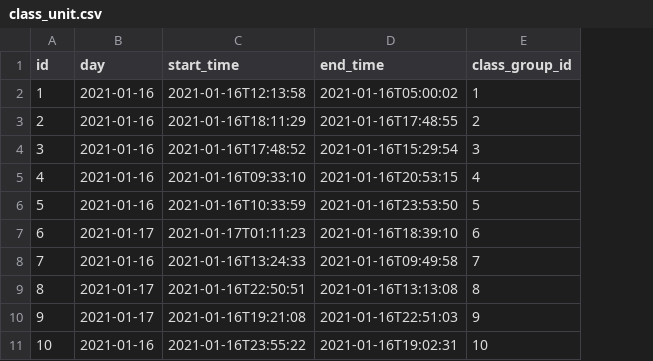
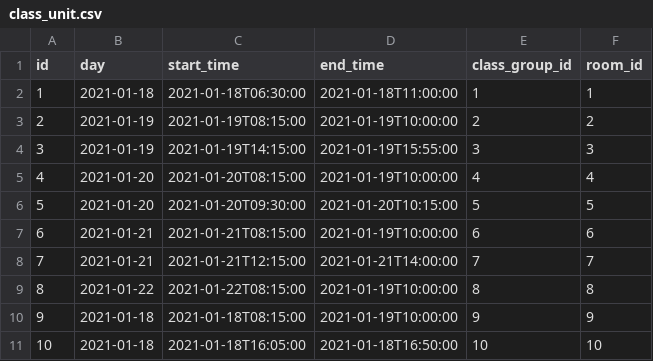
Before and after one commit to radiator0/psi-enrollments, a CSV file: src/main/resources/config/liquibase/fake-data/class_unit.csv, drawn as a sheet; the diff names each change by its address in the sheet, - before the commit and + after, or states it on an @@ line.

```diff
--- a/src/main/resources/config/liquibase/fake-data/class_unit.csv
+++ b/src/main/resources/config/liquibase/fake-data/class_unit.csv
+column F (room_id), rows 2-11: 1 | 2 | 3 | 4 | 5 | 6 | 7 | 8 | 9 | 10
-B2 (day): 2021-01-16
+B2 (day): 2021-01-18
-C2 (start_time): 2021-01-16T12:13:58
+C2 (start_time): 2021-01-18T06:30:00
-D2 (end_time): 2021-01-16T05:00:02
+D2 (end_time): 2021-01-18T11:00:00
-B3:B4 (day): 2021-01-16
+B3:B4 (day): 2021-01-19
-C3 (start_time): 2021-01-16T18:11:29
+C3 (start_time): 2021-01-19T08:15:00
-D3 (end_time): 2021-01-16T17:48:55
+D3 (end_time): 2021-01-19T10:00:00
-C4 (start_time): 2021-01-16T17:48:52
+C4 (start_time): 2021-01-19T14:15:00
-D4 (end_time): 2021-01-16T15:29:54
+D4 (end_time): 2021-01-19T15:55:00
-B5:B6 (day): 2021-01-16
+B5:B6 (day): 2021-01-20
-C5 (start_time): 2021-01-16T09:33:10
+C5 (start_time): 2021-01-20T08:15:00
-D5 (end_time): 2021-01-16T20:53:15
+D5 (end_time): 2021-01-19T10:00:00
-C6 (start_time): 2021-01-16T10:33:59
+C6 (start_time): 2021-01-20T09:30:00
-D6 (end_time): 2021-01-16T23:53:50
+D6 (end_time): 2021-01-20T10:15:00
-B7 (day): 2021-01-17
+B7 (day): 2021-01-21
-C7 (start_time): 2021-01-17T01:11:23
+C7 (start_time): 2021-01-21T08:15:00
-D7 (end_time): 2021-01-16T18:39:10
+D7 (end_time): 2021-01-19T10:00:00
-B8 (day): 2021-01-16
+B8 (day): 2021-01-21
-C8 (start_time): 2021-01-16T13:24:33
+C8 (start_time): 2021-01-21T12:15:00
-D8 (end_time): 2021-01-16T09:49:58
+D8 (end_time): 2021-01-21T14:00:00
-B9 (day): 2021-01-17
+B9 (day): 2021-01-22
-C9 (start_time): 2021-01-16T22:50:51
+C9 (start_time): 2021-01-22T08:15:00
-D9 (end_time): 2021-01-16T13:13:08
+D9 (end_time): 2021-01-19T10:00:00
-B10 (day): 2021-01-17
+B10 (day): 2021-01-18
-C10 (start_time): 2021-01-16T19:21:08
+C10 (start_time): 2021-01-18T08:15:00
-D10 (end_time): 2021-01-16T22:51:03
+D10 (end_time): 2021-01-19T10:00:00
-B11 (day): 2021-01-16
+B11 (day): 2021-01-18
-C11 (start_time): 2021-01-16T23:55:22
+C11 (start_time): 2021-01-18T16:05:00
-D11 (end_time): 2021-01-16T19:02:31
+D11 (end_time): 2021-01-18T16:50:00
```
Also changed, not shown: src/main/resources/config/liquibase/data/user.csv, src/main/resources/config/liquibase/fake-data/class_group.csv, 23 other files.
